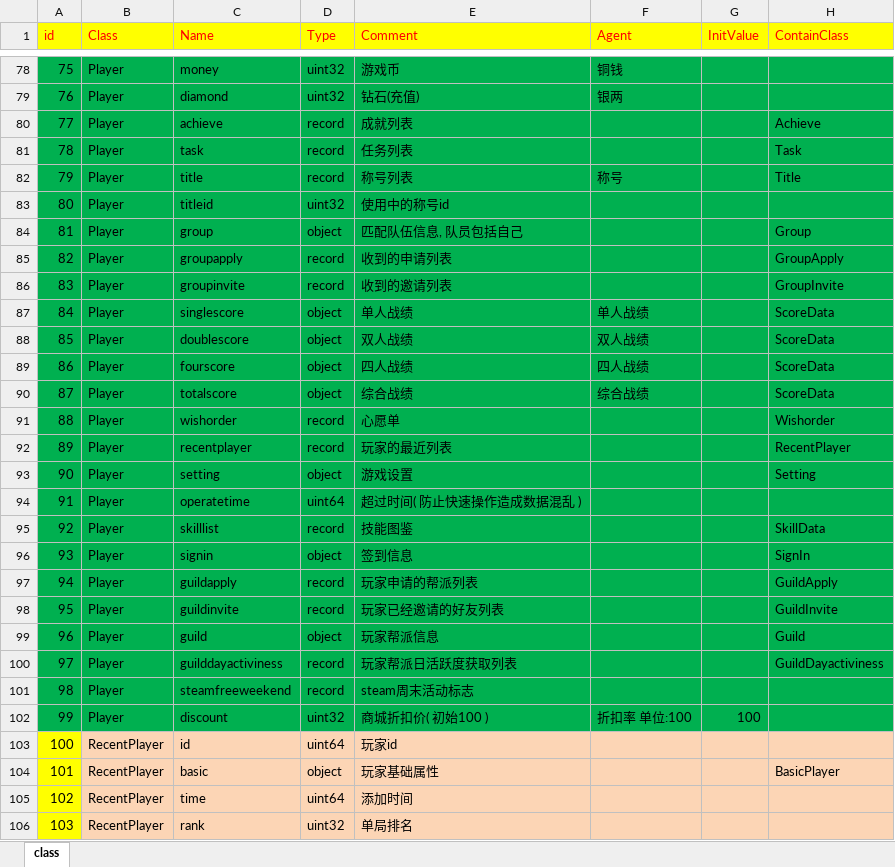
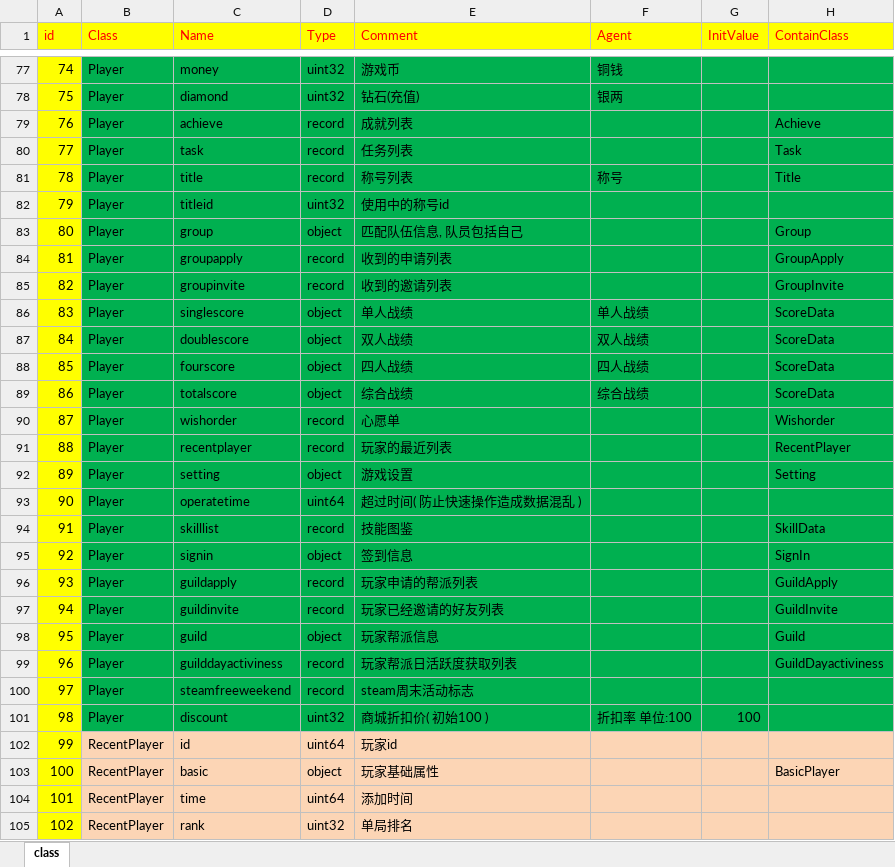
Before and after one commit to lori227/KFrame, an Excel workbook: Resource/excel/class.xlsx, sheet class, drawn as a sheet; only a part is shown, gaps mark what is left out; values as stored, in another font and other column widths than the file's, no borders; addresses are those after the commit; the diff covers the shown part only; the diff names each change by its address in the sheet, - before the commit and + after, or states it on an @@ line.

```diff
--- a/Resource/excel/class.xlsx (sheet class)
+++ b/Resource/excel/class.xlsx (sheet class)
@@ column A (id) renumbered between rows 70 and 225 @@
-A77:A101 fill: #00B050
+A77:A101 fill: #FFFF00
```
Also changed, not shown: 6 added rows, 2 removed rows and cell formats elsewhere in this sheet, 19 other files.
